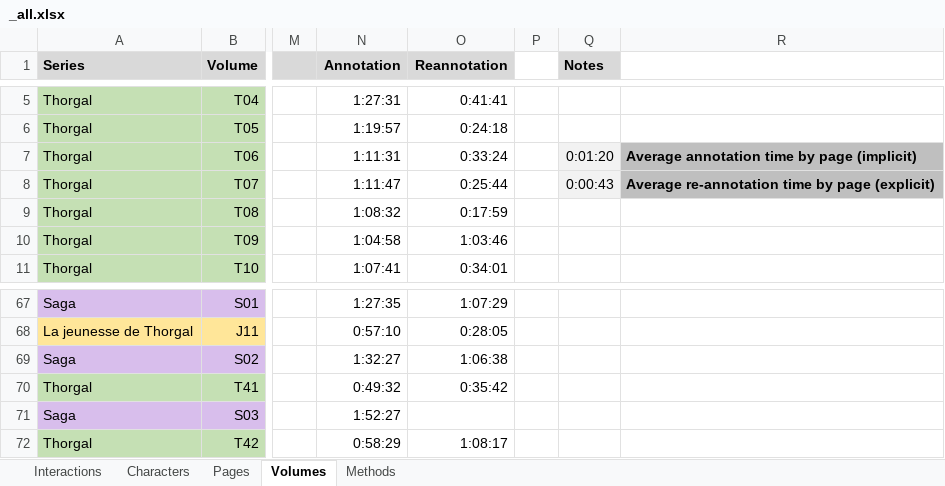
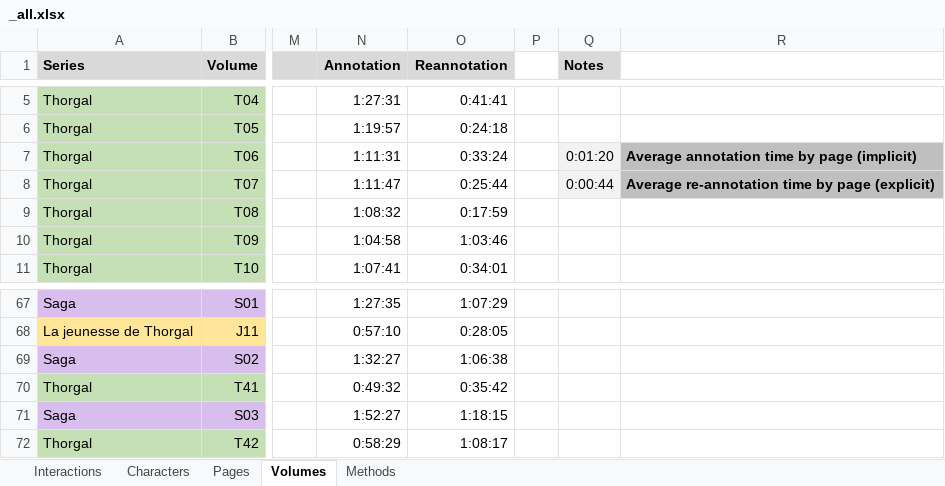
Before and after one commit to CompNet/NaNet, an Excel workbook: data/Thorgal/_all.xlsx, sheet Volumes, drawn as a sheet; only a part is shown, gaps mark what is left out; values as stored, in another font and other column widths than the file's, no borders; conditional formats not drawn; the diff names each change by its address in the sheet, - before the commit and + after, or states it on an @@ line.

```diff
--- a/data/Thorgal/_all.xlsx (sheet Volumes)
+++ b/data/Thorgal/_all.xlsx (sheet Volumes)
-Q8 (Notes): 0:00:43
+Q8 (Notes): 0:00:44
-O71 (Reannotation): (empty)
+O71 (Reannotation): 1:18:15
```
Also changed, not shown: sheet Interactions, data/Thorgal/annotations/explicit/chars_by_panel.xlsx, 1 other file.
